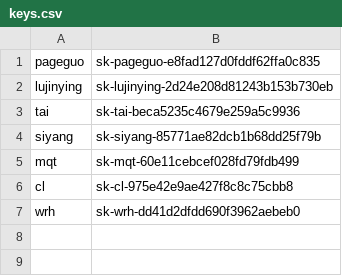
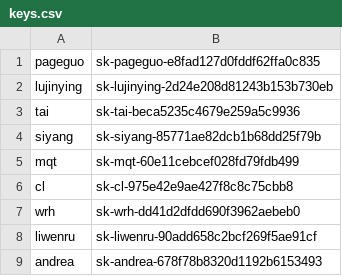
Before and after one commit to guoguoguilai/maxmux, a CSV file: keys.csv, drawn as a sheet.

```diff
--- a/keys.csv
+++ b/keys.csv
@@ -7 +7,3 @@ cl,sk-cl-975e42e9ae427f8c8c75cbb8
 wrh,sk-wrh-dd41d2dfdd690f3962aebeb0
+liwenru,sk-liwenru-90add658c2bcf269f5ae91cf
+andrea,sk-andrea-678f78b8320d1192b6153493
```
Also changed, not shown: 5 other files.
